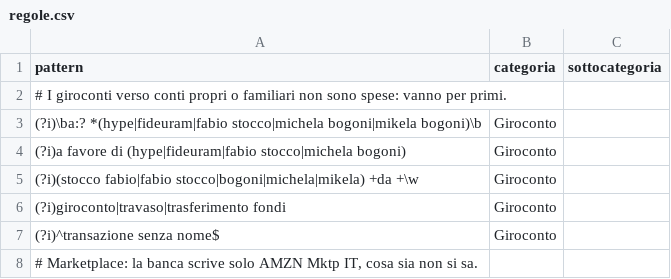
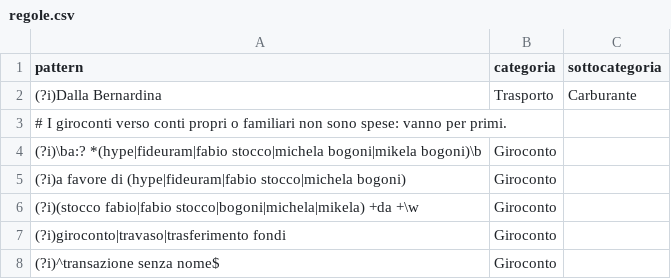
Before and after one commit to pubule/budget-manager, a CSV file: regole.csv, drawn as a sheet; only a part is shown; the shorter side is filled out with more unchanged rows; the diff names each change by its address in the sheet, - before the commit and + after, or states it on an @@ line.

```diff
--- a/regole.csv
+++ b/regole.csv
+row 2: (?i)Dalla Bernardina | Trasporto | Carburante
```
Also changed, not shown: 1 other file.
